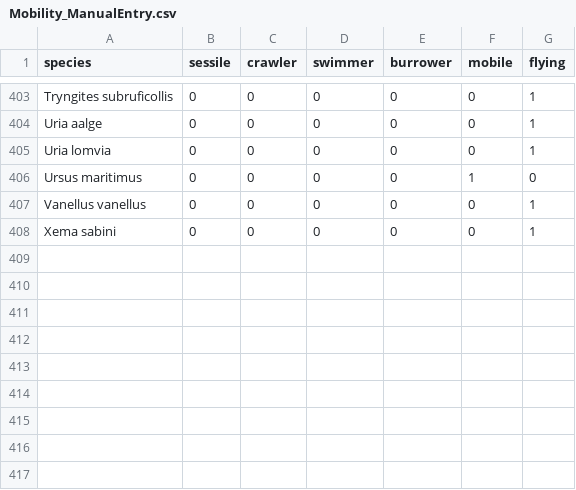
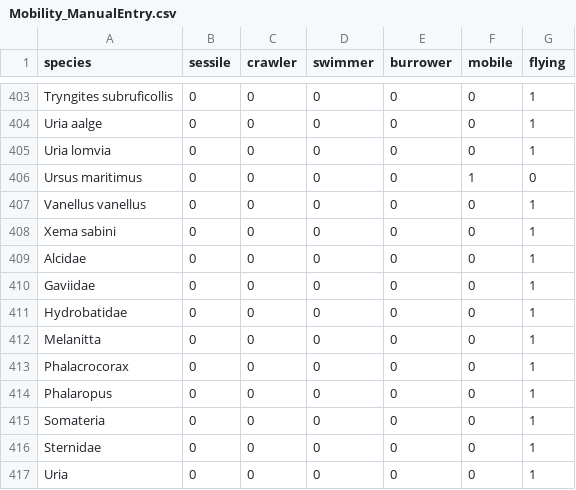
Before and after one commit to Ecosystem-Assessments/Species_Traits, a CSV file: Data/ManualEntries/Mobility_ManualEntry.csv, drawn as a sheet; only a part is shown, gaps mark what is left out; the diff names each change by its address in the sheet, - before the commit and + after, or states it on an @@ line.

```diff
--- a/Data/ManualEntries/Mobility_ManualEntry.csv
+++ b/Data/ManualEntries/Mobility_ManualEntry.csv
+row 409: Alcidae | 0 | 0 | 0 | 0 | 0 | 1
+row 410: Gaviidae | 0 | 0 | 0 | 0 | 0 | 1
+row 411: Hydrobatidae | 0 | 0 | 0 | 0 | 0 | 1
+row 412: Melanitta | 0 | 0 | 0 | 0 | 0 | 1
+row 413: Phalacrocorax | 0 | 0 | 0 | 0 | 0 | 1
+row 414: Phalaropus | 0 | 0 | 0 | 0 | 0 | 1
+row 415: Somateria | 0 | 0 | 0 | 0 | 0 | 1
+row 416: Sternidae | 0 | 0 | 0 | 0 | 0 | 1
+row 417: Uria | 0 | 0 | 0 | 0 | 0 | 1
```
Also changed, not shown: Data/SpeciesTraits/BodyComposition.csv, Data/SpeciesTraits/FeedingType.csv, 11 other files.
